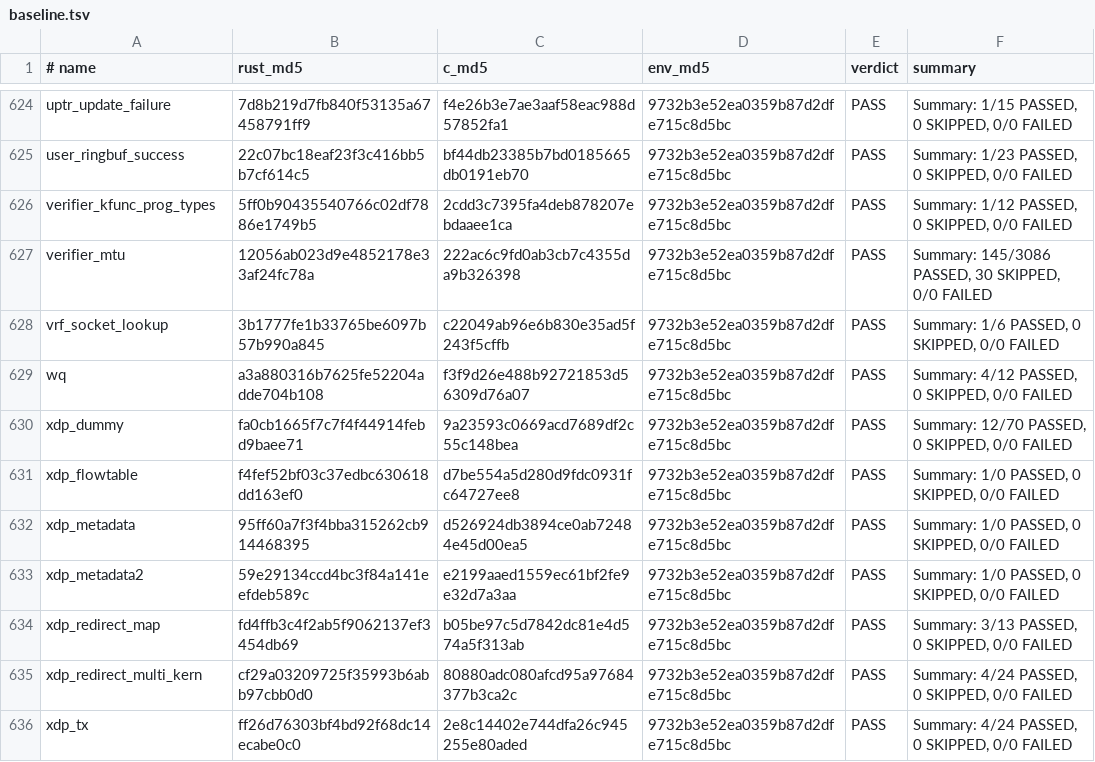
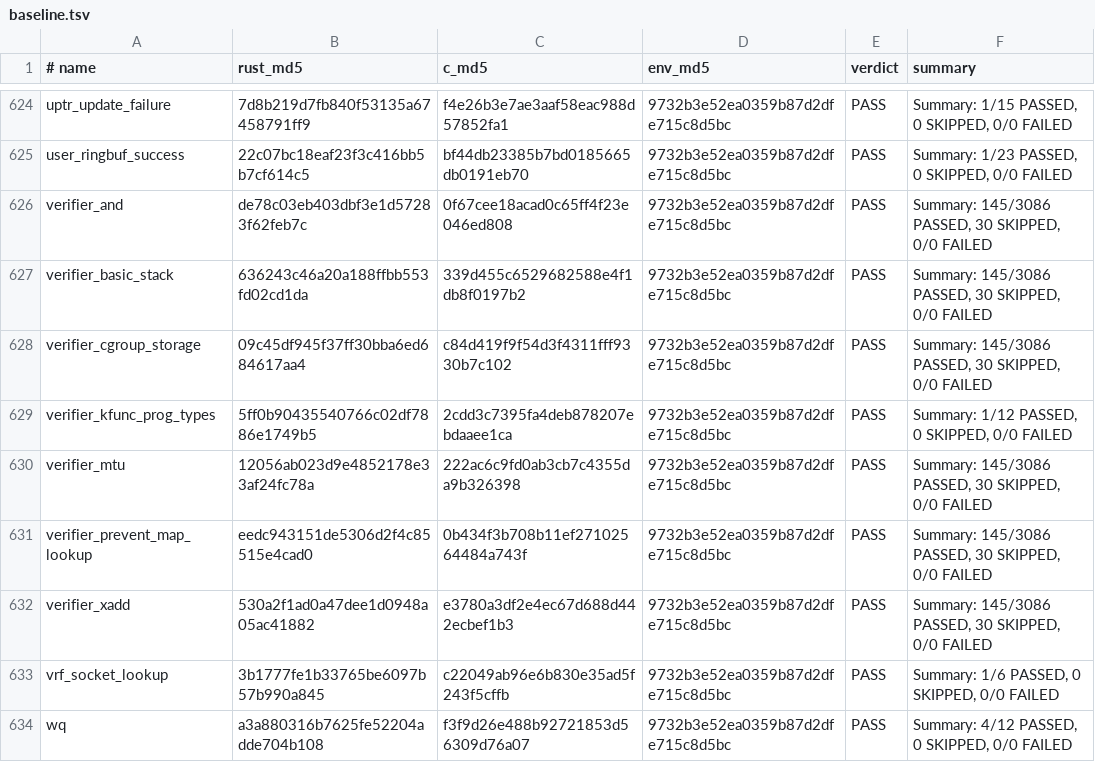
Before and after one commit to prozak/rust-selftests, a TSV file: qemu/gate/baseline.tsv, drawn as a sheet; only a part is shown, gaps mark what is left out; the shorter side is filled out with more unchanged rows; the diff names each change by its address in the sheet, - before the commit and + after, or states it on an @@ line.

```diff
--- a/qemu/gate/baseline.tsv
+++ b/qemu/gate/baseline.tsv
+row 626: verifier_and | de78c03eb403dbf3e1d57283f62feb7c | 0f67cee18acad0c65ff4f23e046ed808 | 9732b3e52ea0359b87d2dfe715c8d5bc | PASS | Summary: 145/3086 PASSED, 30 SKIPPED, 0/0 FAILED
+row 627: verifier_basic_stack | 636243c46a20a188ffbb553fd02cd1da | 339d455c6529682588e4f1db8f0197b2 | 9732b3e52ea0359b87d2dfe715c8d5bc | PASS | Summary: 145/3086 PASSED, 30 SKIPPED, 0/0 FAILED
+row 628: verifier_cgroup_storage | 09c45df945f37ff30bba6ed684617aa4 | c84d419f9f54d3f4311fff9330b7c102 | 9732b3e52ea0359b87d2dfe715c8d5bc | PASS | Summary: 145/3086 PASSED, 30 SKIPPED, 0/0 FAILED
+row 631: verifier_prevent_map_lookup | eedc943151de5306d2f4c85515e4cad0 | 0b434f3b708b11ef27102564484a743f | 9732b3e52ea0359b87d2dfe715c8d5bc | PASS | Summary: 145/3086 PASSED, 30 SKIPPED, 0/0 FAILED
+row 632: verifier_xadd | 530a2f1ad0a47dee1d0948a05ac41882 | e3780a3df2e4ec67d688d442ecbef1b3 | 9732b3e52ea0359b87d2dfe715c8d5bc | PASS | Summary: 145/3086 PASSED, 30 SKIPPED, 0/0 FAILED
```
Also changed, not shown: equiv/results/baseline.tsv, 13 other files.
